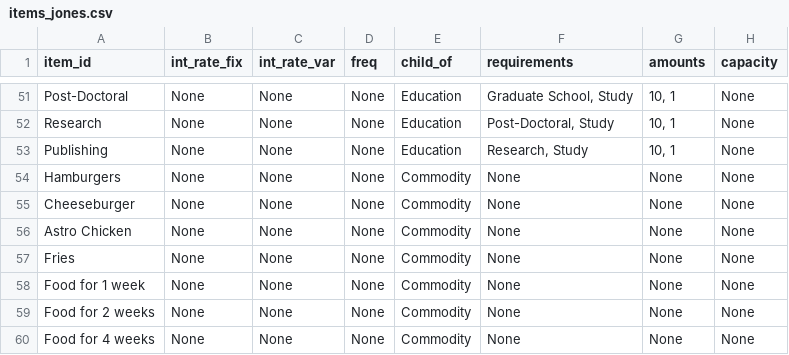
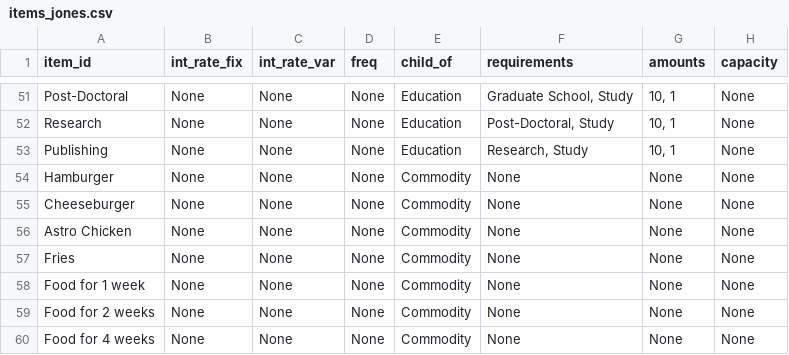
Before and after one commit to ralexander11/acct_legacy, a CSV file: data/items_jones.csv, drawn as a sheet; only a part is shown, gaps mark what is left out; the diff names each change by its address in the sheet, - before the commit and + after, or states it on an @@ line.

```diff
--- a/data/items_jones.csv
+++ b/data/items_jones.csv
-A54 (item_id): Hamburgers
+A54 (item_id): Hamburger
```
Also changed, not shown: 1 other file.
